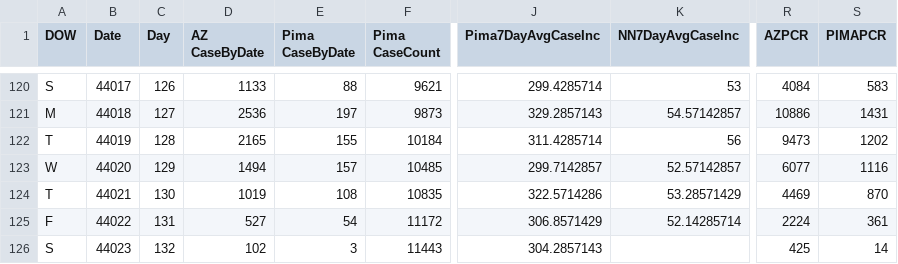
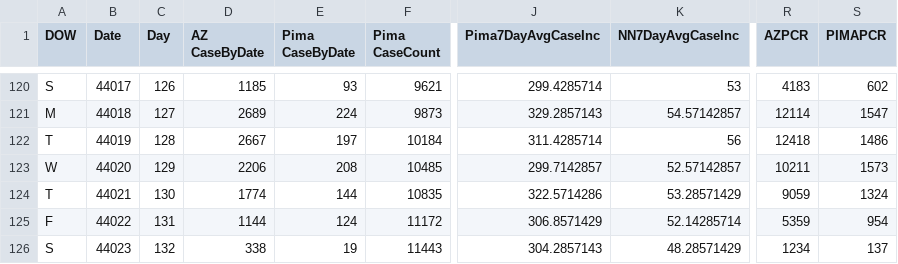
Before and after one commit to ktan2/azcovidgraphs, a CSV file: COVID AZ Pima Cases Simple.csv, drawn as a sheet; only a part is shown, gaps mark what is left out; the diff covers the shown part only; the diff names each change by its address in the sheet, - before the commit and + after, or states it on an @@ line.

```diff
--- a/COVID AZ Pima Cases Simple.csv
+++ b/COVID AZ Pima Cases Simple.csv
-D120 (AZ CaseByDate): 1133
+D120 (AZ CaseByDate): 1185
-E120 (Pima CaseByDate): 88
+E120 (Pima CaseByDate): 93
-R120 (AZPCR): 4084
+R120 (AZPCR): 4183
-S120 (PIMAPCR): 583
+S120 (PIMAPCR): 602
-D121 (AZ CaseByDate): 2536
+D121 (AZ CaseByDate): 2689
-E121 (Pima CaseByDate): 197
+E121 (Pima CaseByDate): 224
-R121 (AZPCR): 10886
+R121 (AZPCR): 12114
-S121 (PIMAPCR): 1431
+S121 (PIMAPCR): 1547
-D122 (AZ CaseByDate): 2165
+D122 (AZ CaseByDate): 2667
-E122 (Pima CaseByDate): 155
+E122 (Pima CaseByDate): 197
-R122 (AZPCR): 9473
+R122 (AZPCR): 12418
-S122 (PIMAPCR): 1202
+S122 (PIMAPCR): 1486
-D123 (AZ CaseByDate): 1494
+D123 (AZ CaseByDate): 2206
-E123 (Pima CaseByDate): 157
+E123 (Pima CaseByDate): 208
-R123 (AZPCR): 6077
+R123 (AZPCR): 10211
-S123 (PIMAPCR): 1116
+S123 (PIMAPCR): 1573
-D124 (AZ CaseByDate): 1019
+D124 (AZ CaseByDate): 1774
-E124 (Pima CaseByDate): 108
+E124 (Pima CaseByDate): 144
-R124 (AZPCR): 4469
+R124 (AZPCR): 9059
-S124 (PIMAPCR): 870
+S124 (PIMAPCR): 1324
-D125 (AZ CaseByDate): 527
+D125 (AZ CaseByDate): 1144
-E125 (Pima CaseByDate): 54
+E125 (Pima CaseByDate): 124
-R125 (AZPCR): 2224
+R125 (AZPCR): 5359
-S125 (PIMAPCR): 361
+S125 (PIMAPCR): 954
-D126 (AZ CaseByDate): 102
+D126 (AZ CaseByDate): 338
-E126 (Pima CaseByDate): 3
+E126 (Pima CaseByDate): 19
-K126 (NN7DayAvgCaseInc): (empty)
+K126 (NN7DayAvgCaseInc): 48.28571429
-R126 (AZPCR): 425
+R126 (AZPCR): 1234
-S126 (PIMAPCR): 14
+S126 (PIMAPCR): 137
```
Also changed, not shown: 2 added rows, 1 removed row and 68 edited cells elsewhere in this file, 5 other files.
